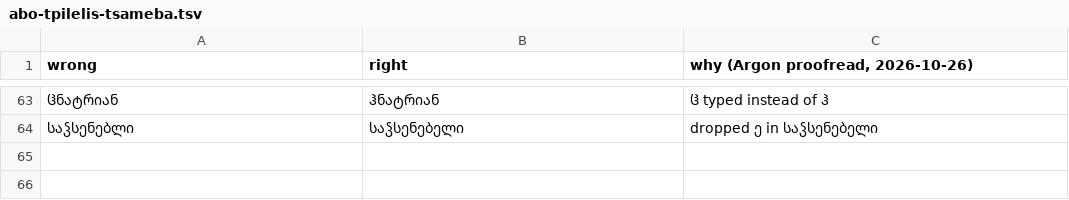
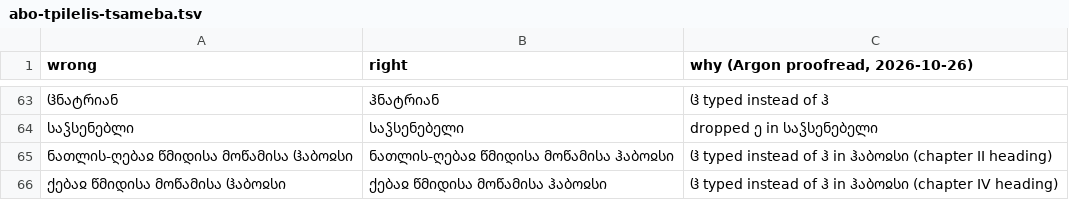
Before and after one commit to Anbani/anbani.db, a TSV file: scripts/literature/fixes/abo-tpilelis-tsameba.tsv, drawn as a sheet; only a part is shown, gaps mark what is left out.

Commit message:
literature: abo chapter II/IV headings ჱ→ჰ (Argon fixes needing wider context); keba layout_review

```diff
--- a/scripts/literature/fixes/abo-tpilelis-tsameba.tsv
+++ b/scripts/literature/fixes/abo-tpilelis-tsameba.tsv
@@ -64 +64,3 @@ wrong	right	why (Argon proofread, 2026-10-26)
 საჴსენებლი	საჴსენებელი	dropped ე in საჴსენებელი
+ნათლის-ღებაჲ წმიდისა მოწამისა ჱაბოჲსი	ნათლის-ღებაჲ წმიდისა მოწამისა ჰაბოჲსი	ჱ typed instead of ჰ in ჰაბოჲსი (chapter II heading)
+ქებაჲ წმიდისა მოწამისა ჱაბოჲსი	ქებაჲ წმიდისა მოწამისა ჰაბოჲსი	ჱ typed instead of ჰ in ჰაბოჲსი (chapter IV heading)
```
Also changed, not shown: 4 other files.
